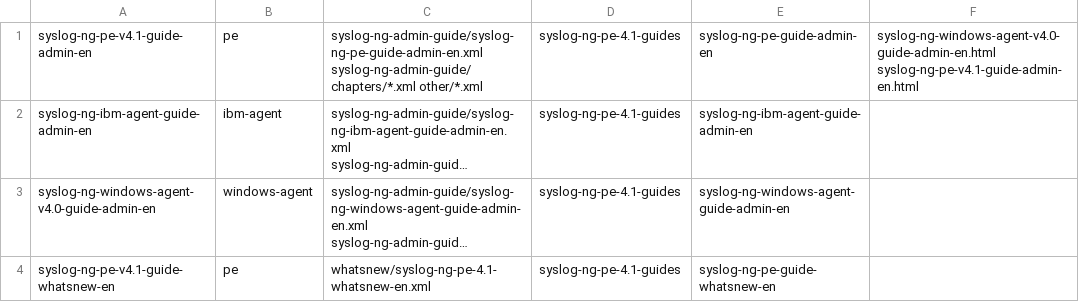
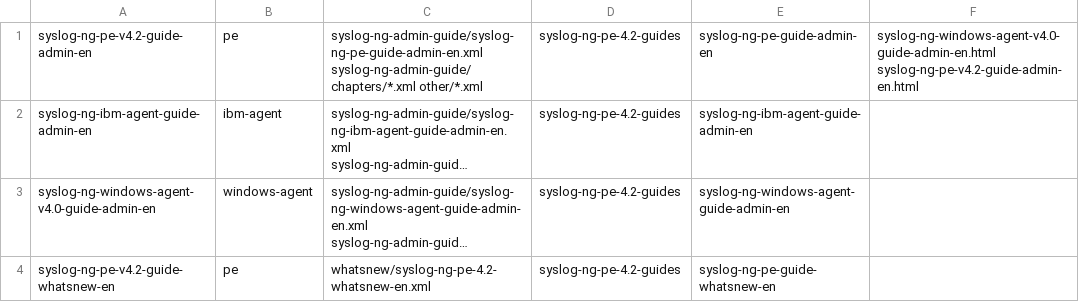
Before and after one commit to balabit/syslog-ng-ose-guides, a CSV file: Maketargets.csv, drawn as a sheet; long unchanged cells end in …; the diff names each change by its address in the sheet, - before the commit and + after, or states it on an @@ line.

Commit message:
[pe] maketargets csv version

```diff
--- a/Maketargets.csv
+++ b/Maketargets.csv
-A1: syslog-ng-pe-v4.1-guide-admin-en
+A1: syslog-ng-pe-v4.2-guide-admin-en
-D1:D4: syslog-ng-pe-4.1-guides
+D1:D4: syslog-ng-pe-4.2-guides
-F1: syslog-ng-windows-agent-v4.0-guide-admin-en.html syslog-ng-pe-v4.1-guide-admin-en.html
+F1: syslog-ng-windows-agent-v4.0-guide-admin-en.html syslog-ng-pe-v4.2-guide-admin-en.html
-A4: syslog-ng-pe-v4.1-guide-whatsnew-en
+A4: syslog-ng-pe-v4.2-guide-whatsnew-en
-C4: whatsnew/syslog-ng-pe-4.1-whatsnew-en.xml
+C4: whatsnew/syslog-ng-pe-4.2-whatsnew-en.xml
```
